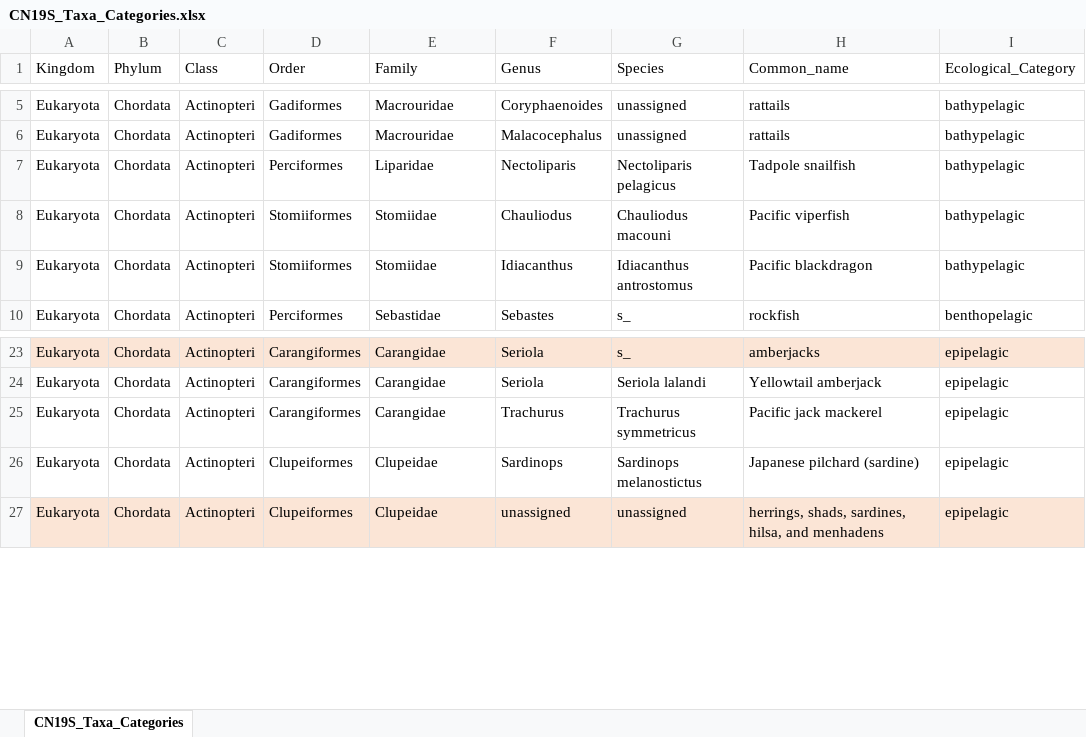
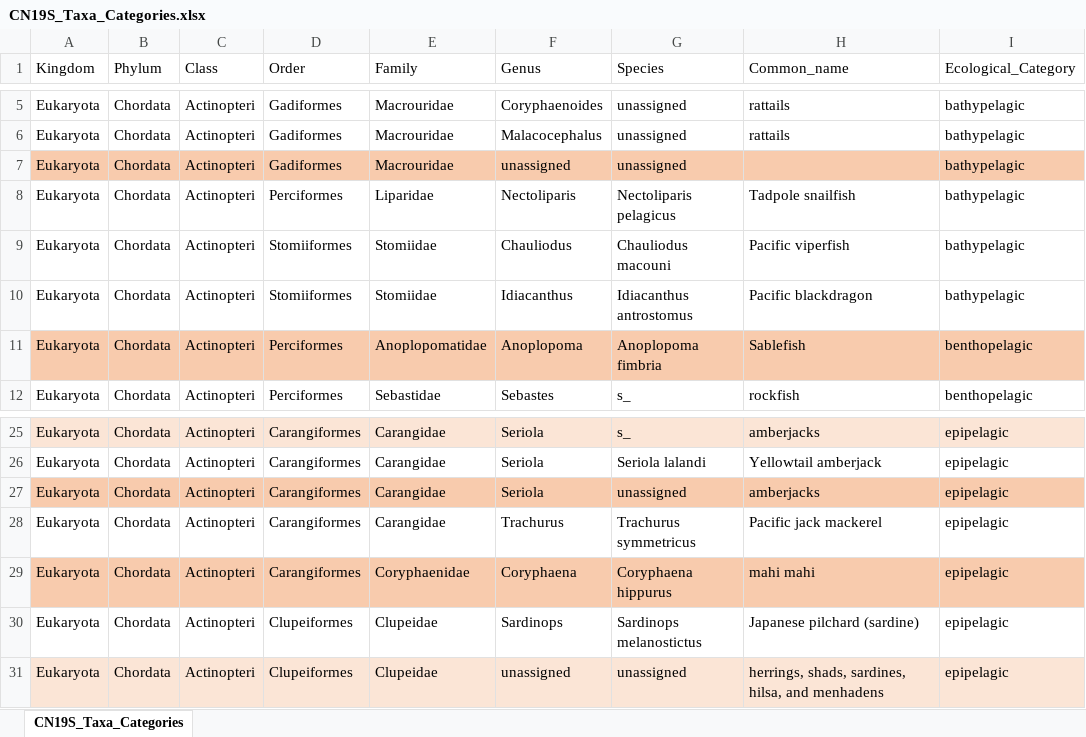
Before and after one commit to MBARI-BOG/SoundSequenceDVM, an Excel workbook: data/metadata/CN19S_Taxa_Categories.xlsx, sheet CN19S_Taxa_Categories, drawn as a sheet; only a part is shown, gaps mark what is left out; values as stored, in another font and other column widths than the file's, no borders; the diff names each change by its address in the sheet, - before the commit and + after, or states it on an @@ line.

Commit message:
Add in additional sequenced data and modify plots

```diff
--- a/data/metadata/CN19S_Taxa_Categories.xlsx (sheet CN19S_Taxa_Categories)
+++ b/data/metadata/CN19S_Taxa_Categories.xlsx (sheet CN19S_Taxa_Categories)
+row 7: Eukaryota | Chordata | Actinopteri | Gadiformes | Macrouridae | unassigned | unassigned |  | bathypelagic
+row 11: Eukaryota | Chordata | Actinopteri | Perciformes | Anoplopomatidae | Anoplopoma | Anoplopoma fimbria | Sablefish | benthopelagic
+row 27: Eukaryota | Chordata | Actinopteri | Carangiformes | Carangidae | Seriola | unassigned | amberjacks | epipelagic
+row 29: Eukaryota | Chordata | Actinopteri | Carangiformes | Coryphaenidae | Coryphaena | Coryphaena hippurus | mahi mahi | epipelagic
```
Also changed, not shown: 45 other files.
